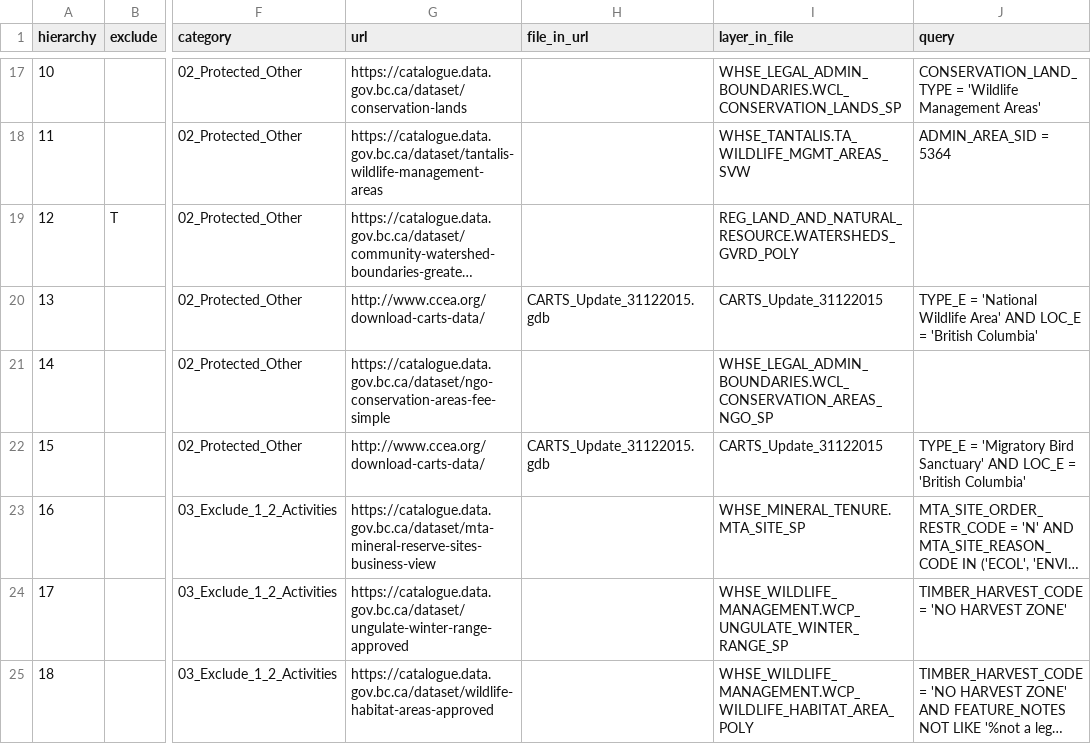
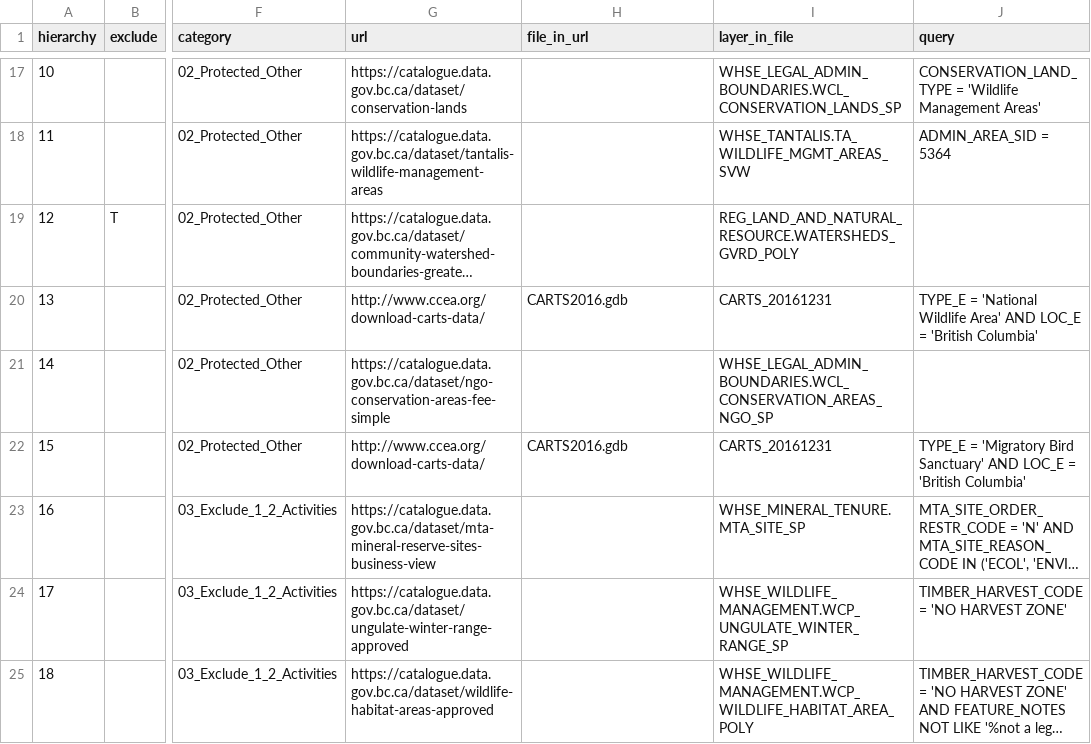
Before and after one commit to bcgov/designatedlands, a CSV file: sources.csv, drawn as a sheet; only a part is shown, gaps mark what is left out; long unchanged cells end in …; the diff names each change by its address in the sheet, - before the commit and + after, or states it on an @@ line.

Commit message:
Update CARTS info

```diff
--- a/sources.csv
+++ b/sources.csv
-H20 (file_in_url): CARTS_Update_31122015.gdb
+H20 (file_in_url): CARTS2016.gdb
-I20 (layer_in_file): CARTS_Update_31122015
+I20 (layer_in_file): CARTS_20161231
-H22 (file_in_url): CARTS_Update_31122015.gdb
+H22 (file_in_url): CARTS2016.gdb
-I22 (layer_in_file): CARTS_Update_31122015
+I22 (layer_in_file): CARTS_20161231
```
